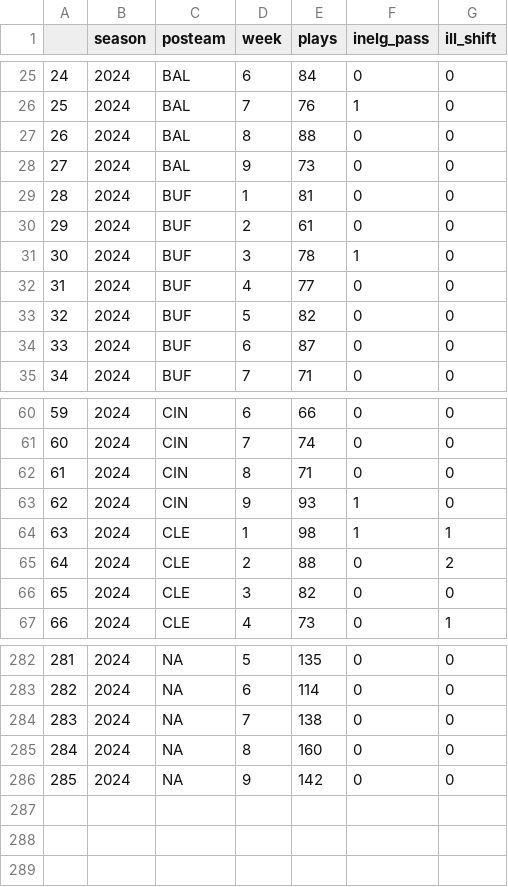
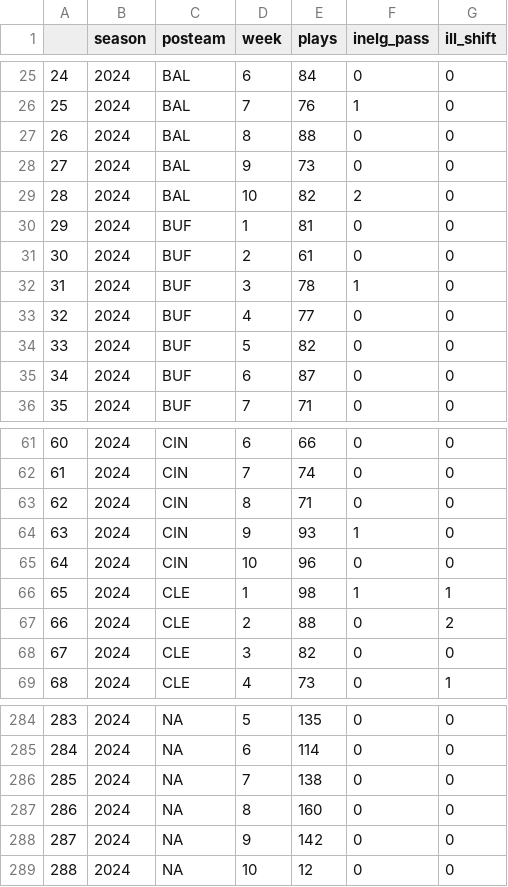
Before and after one commit to Doug-Analytics/Weekly-Shiny-App, a CSV file: data_24.csv, drawn as a sheet; only a part is shown, gaps mark what is left out; addresses are those after the commit; the diff names each change by its address in the sheet, - before the commit and + after, or states it on an @@ line.

```diff
--- a/data_24.csv
+++ b/data_24.csv
+row 29: 28 | 2024 | BAL | 10 | 82 | 2 | 0
@@ column A renumbered between rows 30 and 288 @@
+row 65: 64 | 2024 | CIN | 10 | 96 | 0 | 0
+row 289: 288 | 2024 | NA | 10 | 12 | 0 | 0
```
Also changed, not shown: 6 other files.
